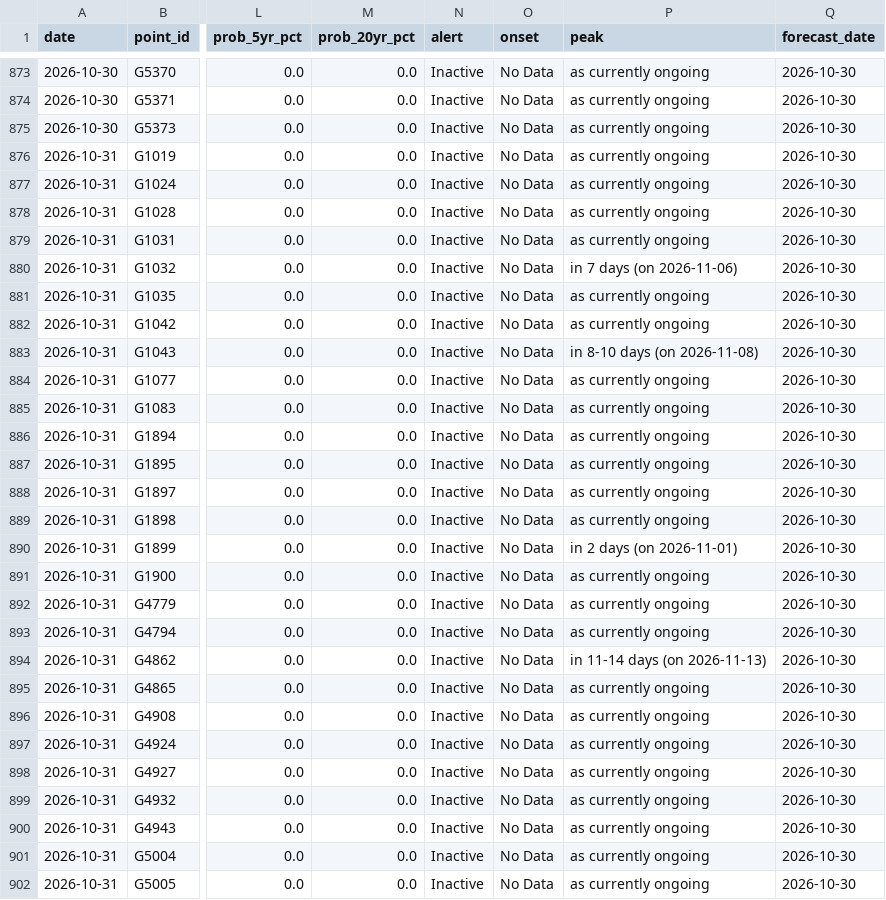
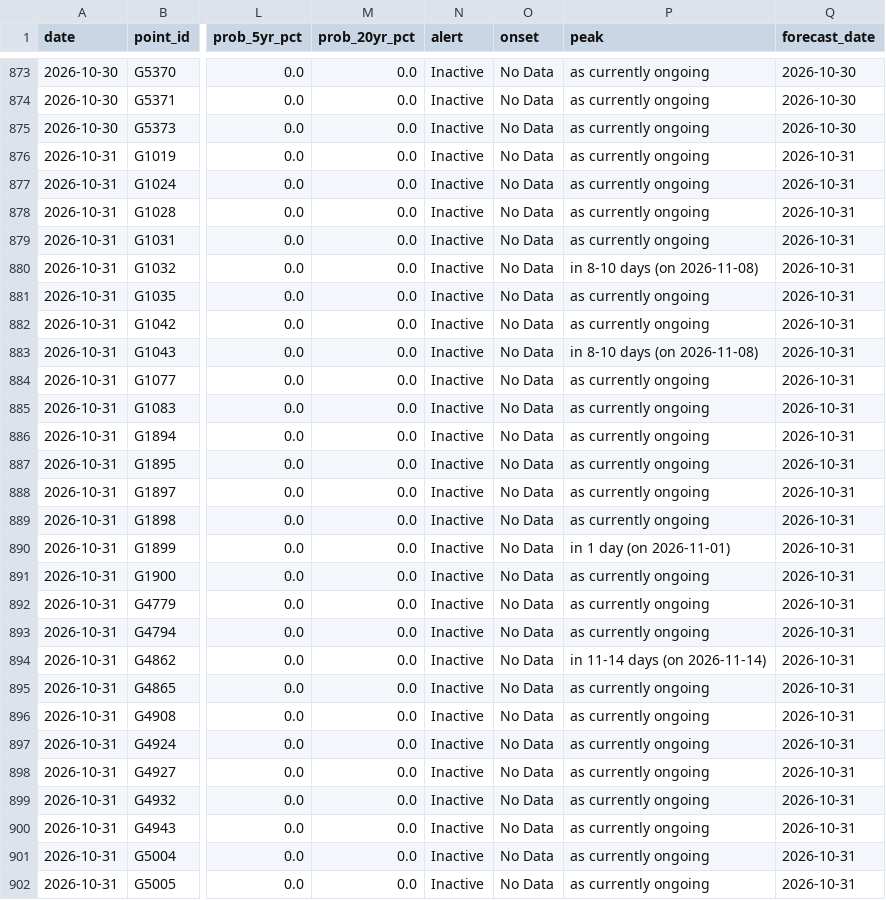
Before and after one commit to LordAsh001/LordAsh001.github.io, a CSV file: water-atlas/archive/flood_alerts_glofas.csv, drawn as a sheet; only a part is shown, gaps mark what is left out; the diff covers the shown part only; the diff names each change by its address in the sheet, - before the commit and + after, or states it on an @@ line.

```diff
--- a/water-atlas/archive/flood_alerts_glofas.csv
+++ b/water-atlas/archive/flood_alerts_glofas.csv
-Q876:Q902 (forecast_date): 2026-10-30
+Q876:Q902 (forecast_date): 2026-10-31
-P880 (peak): in 7 days (on 2026-11-06)
+P880 (peak): in 8-10 days (on 2026-11-08)
-P890 (peak): in 2 days (on 2026-11-01)
+P890 (peak): in 1 day (on 2026-11-01)
-P894 (peak): in 11-14 days (on 2026-11-13)
+P894 (peak): in 11-14 days (on 2026-11-14)
```
Also changed, not shown: 16 edited cells elsewhere in this file, water-atlas/archive/river_forecasts_geoglows.csv, 2 other files.
